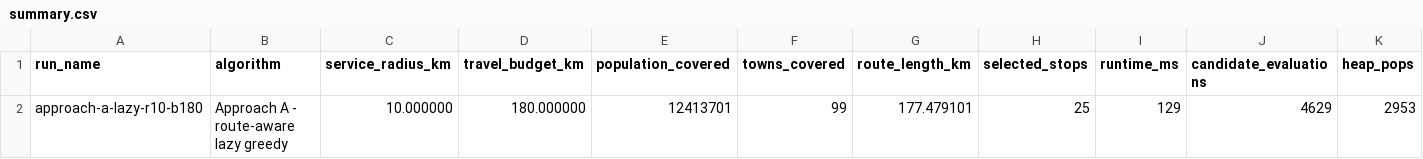
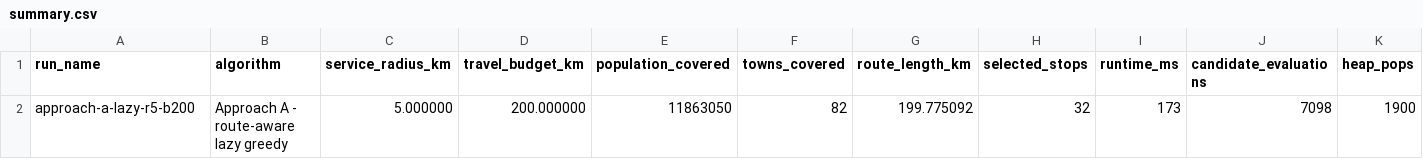
Before and after one commit to hanyewestt/mobile-clinic-orienteering, a CSV file: results/approach-a-lazy-r5-b200/summary.csv (was results/approach-a-lazy-r10-b180/summary.csv), drawn as a sheet; only a part is shown; removed rows and columns are numbered as before the commit, all else as after; rows hold the shown columns only; the diff names each change by its address in the sheet, - before the commit and + after, or states it on an @@ line.

```diff
--- a/results/approach-a-lazy-r10-b180/summary.csv
+++ b/results/approach-a-lazy-r5-b200/summary.csv
-row 2: approach-a-lazy-r10-b180 | Approach A - route-aware lazy greedy | 10.000000 | 180.000000 | 12413701 | 99 | 177.479101 | 25 | 129 | 4629 | 2953
+row 2: approach-a-lazy-r5-b200 | Approach A - route-aware lazy greedy | 5.000000 | 200.000000 | 11863050 | 82 | 199.775092 | 32 | 173 | 7098 | 1900
```
Also changed, not shown: results/approach-a-lazy-r5-b100/summary.csv, results/approach-a-lazy-r5-b300/summary.csv, 31 other files.
